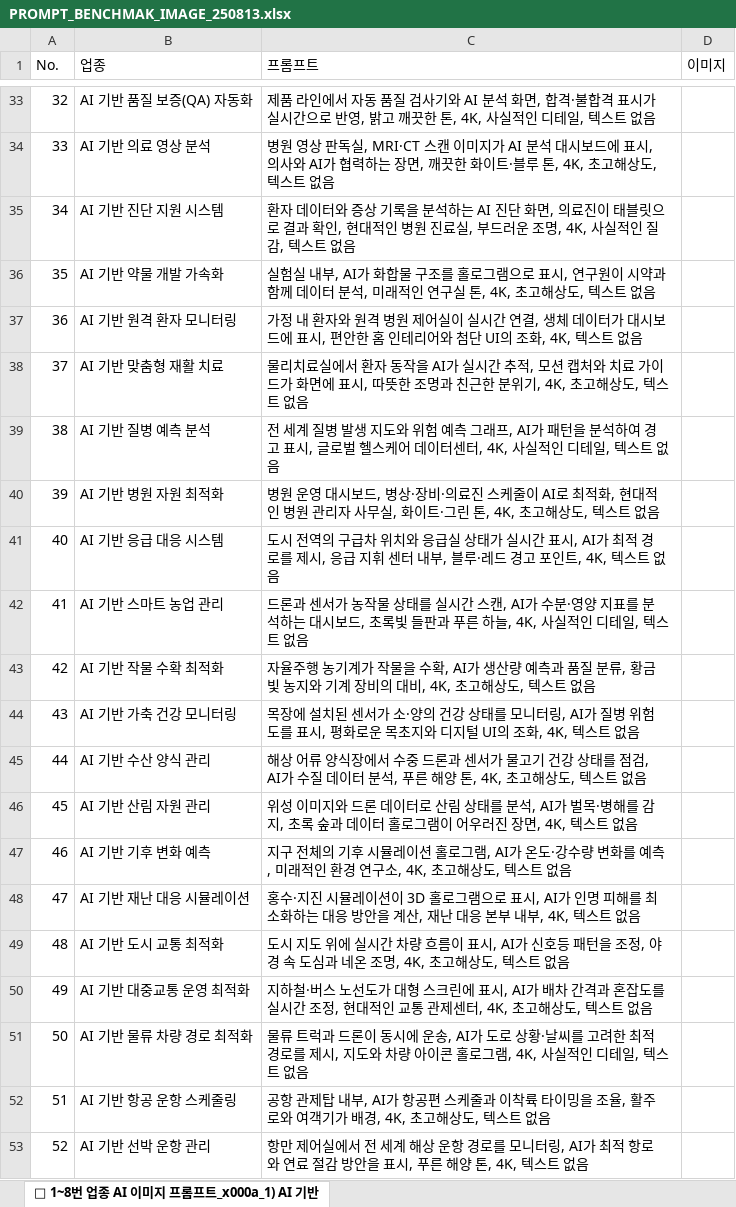
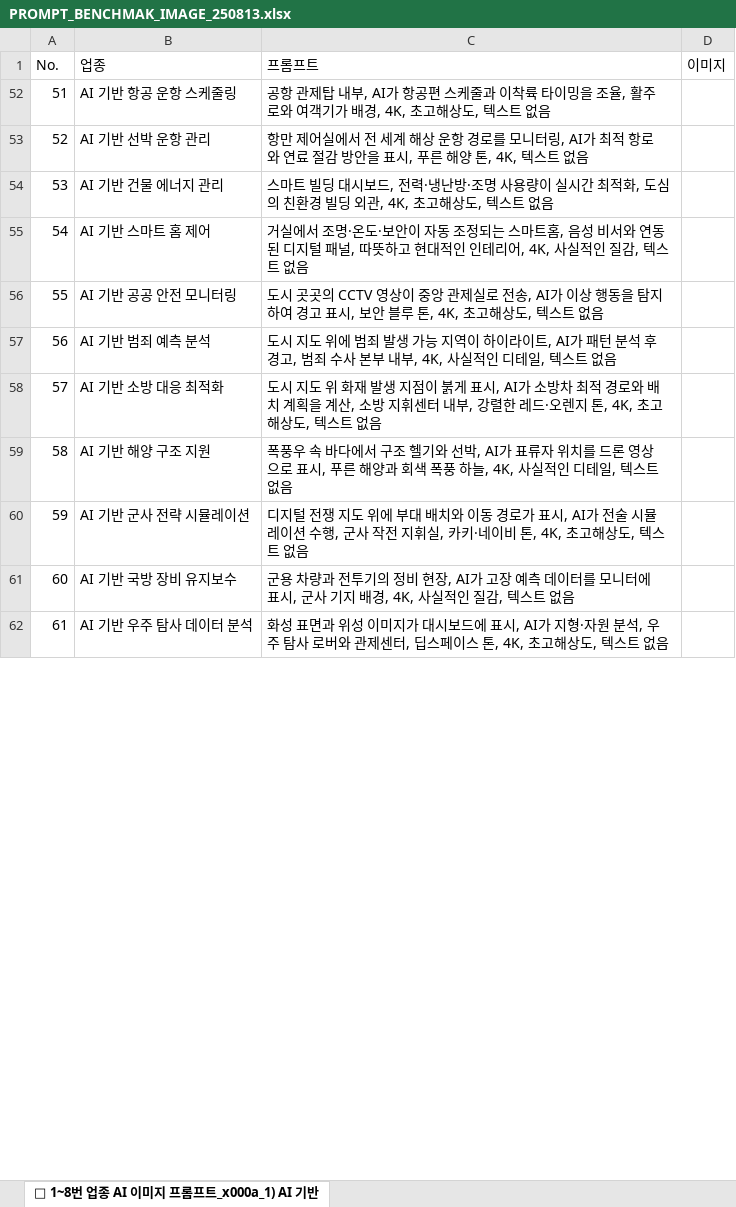
Before and after one commit to hongik423/aicamp-v3.0, an Excel workbook: docs/PROMPT_BENCHMAK_IMAGE_250813.xlsx, sheet 🎨 1~8번 업종 AI 이미지 프롬프트_x000a_1) AI 기반, drawn as a sheet; only a part is shown, gaps mark what is left out; the shorter side is filled out with more unchanged rows; values as stored, in another font and other column widths than the file's, no borders; table styles not drawn; the diff covers the shown part only; the diff names each change by its address in the sheet, - before the commit and + after, or states it on an @@ line.

```diff
--- a/docs/PROMPT_BENCHMAK_IMAGE_250813.xlsx (sheet 🎨 1~8번 업종 AI 이미지 프롬프트_x000a_1) AI 기반)
+++ b/docs/PROMPT_BENCHMAK_IMAGE_250813.xlsx (sheet 🎨 1~8번 업종 AI 이미지 프롬프트_x000a_1) AI 기반)
@@ row 33 hidden: 32 | AI 기반 품질 보증(QA) 자동화 | 제품 라인에서 자동 품질 검사기와 AI 분석 화면, 합격·불합격 표시가 실시간으로 반영, 밝고 깨끗한 톤, 4K, 사실적인 디테일, 텍스트 없음 @@
@@ row 34 hidden: 33 | AI 기반 의료 영상 분석 | 병원 영상 판독실, MRI·CT 스캔 이미지가 AI 분석 대시보드에 표시, 의사와 AI가 협력하는 장면, 깨끗한 화이트·블루 톤, 4K, 초고해상도, 텍스트 없음 @@
@@ row 35 hidden: 34 | AI 기반 진단 지원 시스템 | 환자 데이터와 증상 기록을 분석하는 AI 진단 화면, 의료진이 태블릿으로 결과 확인, 현대적인 병원 진료실, 부드러운 조명, 4K, 사실적인 질감, 텍스트 없음 @@
@@ row 36 hidden: 35 | AI 기반 약물 개발 가속화 | 실험실 내부, AI가 화합물 구조를 홀로그램으로 표시, 연구원이 시약과 함께 데이터 분석, 미래적인 연구실 톤, 4K, 초고해상도, 텍스트 없음 @@
@@ row 37 hidden: 36 | AI 기반 원격 환자 모니터링 | 가정 내 환자와 원격 병원 제어실이 실시간 연결, 생체 데이터가 대시보드에 표시, 편안한 홈 인테리어와 첨단 UI의 조화, 4K, 텍스트 없음 @@
@@ row 38 hidden: 37 | AI 기반 맞춤형 재활 치료 | 물리치료실에서 환자 동작을 AI가 실시간 추적, 모션 캡처와 치료 가이드가 화면에 표시, 따뜻한 조명과 친근한 분위기, 4K, 초고해상도, 텍스트 없음 @@
@@ row 39 hidden: 38 | AI 기반 질병 예측 분석 | 전 세계 질병 발생 지도와 위험 예측 그래프, AI가 패턴을 분석하여 경고 표시, 글로벌 헬스케어 데이터센터, 4K, 사실적인 디테일, 텍스트 없음 @@
@@ row 40 hidden: 39 | AI 기반 병원 자원 최적화 | 병원 운영 대시보드, 병상·장비·의료진 스케줄이 AI로 최적화, 현대적인 병원 관리자 사무실, 화이트·그린 톤, 4K, 초고해상도, 텍스트 없음 @@
@@ row 41 hidden: 40 | AI 기반 응급 대응 시스템 | 도시 전역의 구급차 위치와 응급실 상태가 실시간 표시, AI가 최적 경로를 제시, 응급 지휘 센터 내부, 블루·레드 경고 포인트, 4K, 텍스트 없음 @@
@@ row 42 hidden: 41 | AI 기반 스마트 농업 관리 | 드론과 센서가 농작물 상태를 실시간 스캔, AI가 수분·영양 지표를 분석하는 대시보드, 초록빛 들판과 푸른 하늘, 4K, 사실적인 디테일, 텍스트 없음 @@
@@ row 43 hidden: 42 | AI 기반 작물 수확 최적화 | 자율주행 농기계가 작물을 수확, AI가 생산량 예측과 품질 분류, 황금빛 농지와 기계 장비의 대비, 4K, 초고해상도, 텍스트 없음 @@
@@ row 44 hidden: 43 | AI 기반 가축 건강 모니터링 | 목장에 설치된 센서가 소·양의 건강 상태를 모니터링, AI가 질병 위험도를 표시, 평화로운 목초지와 디지털 UI의 조화, 4K, 텍스트 없음 @@
@@ row 45 hidden: 44 | AI 기반 수산 양식 관리 | 해상 어류 양식장에서 수중 드론과 센서가 물고기 건강 상태를 점검, AI가 수질 데이터 분석, 푸른 해양 톤, 4K, 초고해상도, 텍스트 없음 @@
@@ row 46 hidden: 45 | AI 기반 산림 자원 관리 | 위성 이미지와 드론 데이터로 산림 상태를 분석, AI가 벌목·병해를 감지, 초록 숲과 데이터 홀로그램이 어우러진 장면, 4K, 텍스트 없음 @@
@@ row 47 hidden: 46 | AI 기반 기후 변화 예측 | 지구 전체의 기후 시뮬레이션 홀로그램, AI가 온도·강수량 변화를 예측, 미래적인 환경 연구소, 4K, 초고해상도, 텍스트 없음 @@
@@ row 48 hidden: 47 | AI 기반 재난 대응 시뮬레이션 | 홍수·지진 시뮬레이션이 3D 홀로그램으로 표시, AI가 인명 피해를 최소화하는 대응 방안을 계산, 재난 대응 본부 내부, 4K, 텍스트 없음 @@
@@ row 49 hidden: 48 | AI 기반 도시 교통 최적화 | 도시 지도 위에 실시간 차량 흐름이 표시, AI가 신호등 패턴을 조정, 야경 속 도심과 네온 조명, 4K, 초고해상도, 텍스트 없음 @@
@@ row 50 hidden: 49 | AI 기반 대중교통 운영 최적화 | 지하철·버스 노선도가 대형 스크린에 표시, AI가 배차 간격과 혼잡도를 실시간 조정, 현대적인 교통 관제센터, 4K, 초고해상도, 텍스트 없음 @@
@@ row 51 hidden: 50 | AI 기반 물류 차량 경로 최적화 | 물류 트럭과 드론이 동시에 운송, AI가 도로 상황·날씨를 고려한 최적 경로를 제시, 지도와 차량 아이콘 홀로그램, 4K, 사실적인 디테일, 텍스트 없음 @@
```
Also changed, not shown: 31 hidden or unhidden rows and 35 edited cells elsewhere in this sheet, 7 other files.
